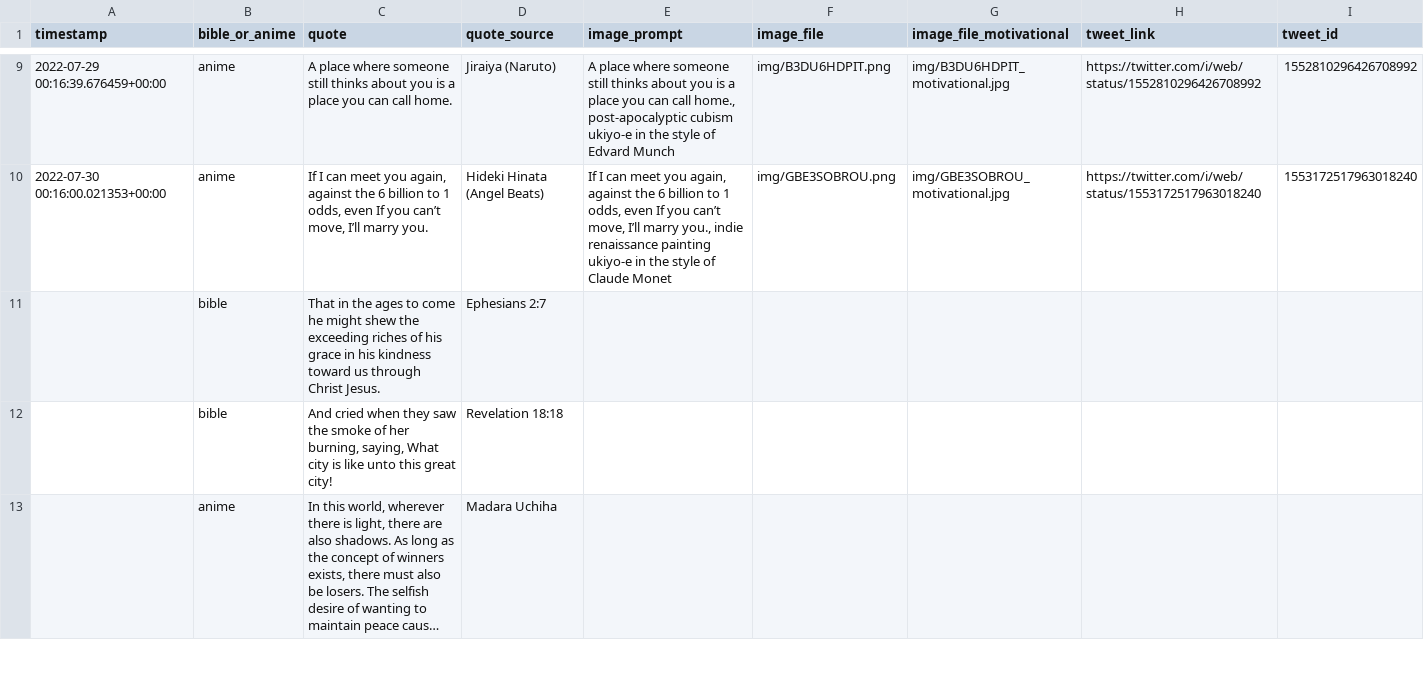
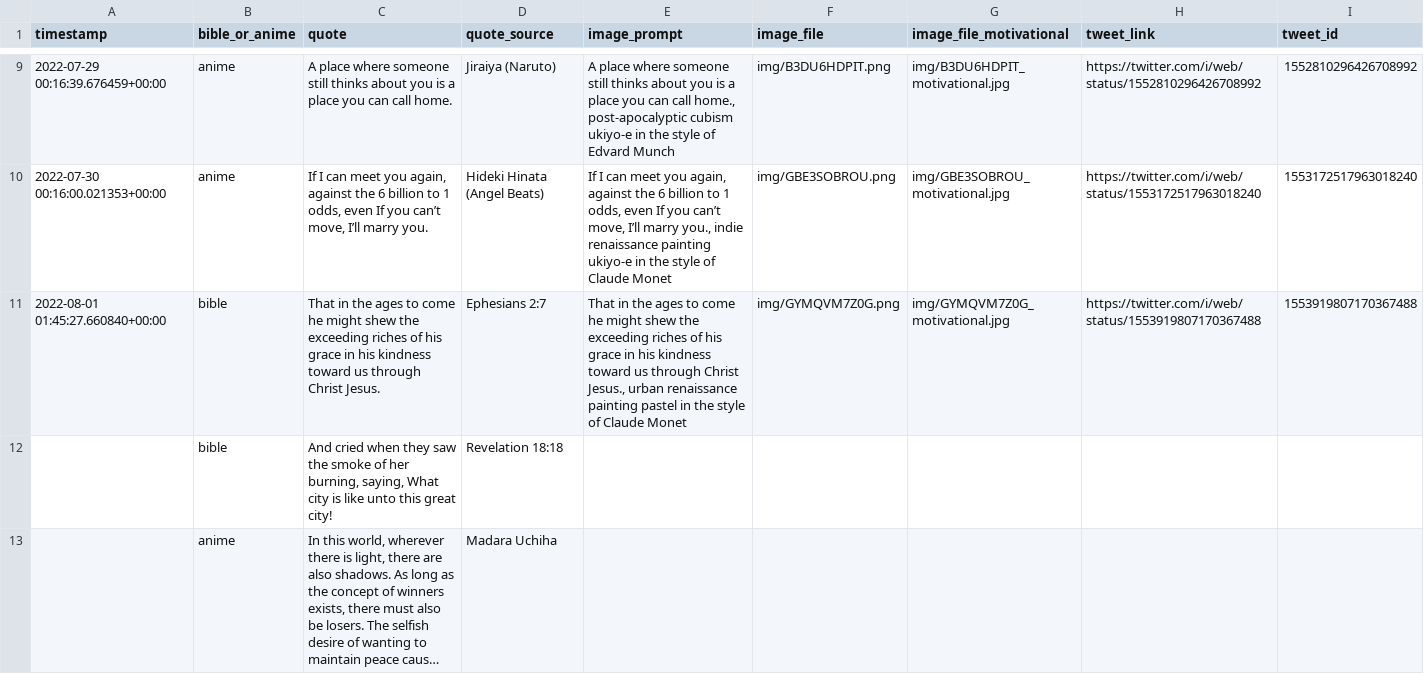
Before and after one commit to charlesjlee/twitter_dalle2_bot, a CSV file: data/twitter_post_log.csv, drawn as a sheet; only a part is shown, gaps mark what is left out; long unchanged cells end in ….

```diff
--- a/data/twitter_post_log.csv
+++ b/data/twitter_post_log.csv
@@ -10,3 +10,3 @@ timestamp,bible_or_anime,quote,quote_source,image_prompt,image_file,image_file_m
 2022-07-30 00:16:00.021353+00:00,anime,"If I can meet you again, against the 6 billion to 1 odds, even If you can’t move, I’ll marry you.",Hideki Hinata (Angel Beats),"If I can meet you again, against the 6 billion to 1 odds, even If you can’t move, I’ll marry you., indie renaissance painting ukiyo-e in the style of Claude Monet",img/GBE3SOBROU.png,img/GBE3SOBROU_motivational.jpg,https://twitter.com/i/web/status/1553172517963018240,1553172517963018240
-,bible,That in the ages to come he might shew the exceeding riches of his grace in his kindness toward us through Christ Jesus.,Ephesians 2:7,,,,,
+2022-08-01 01:45:27.660840+00:00,bible,That in the ages to come he might shew the exceeding riches of his grace in his kindness toward us through Christ Jesus.,Ephesians 2:7,"That in the ages to come he might shew the exceeding riches of his grace in his kindness toward us through Christ Jesus., urban renaissance painting pastel in the style of Claude Monet",img/GYMQVM7Z0G.png,img/GYMQVM7Z0G_motivational.jpg,https://twitter.com/i/web/status/1553919807170367488,1553919807170367488
 ,bible,"And cried when they saw the smoke of her burning, saying, What city is like unto this great city!",Revelation 18:18,,,,,
```
Also changed, not shown: 2 other files.
